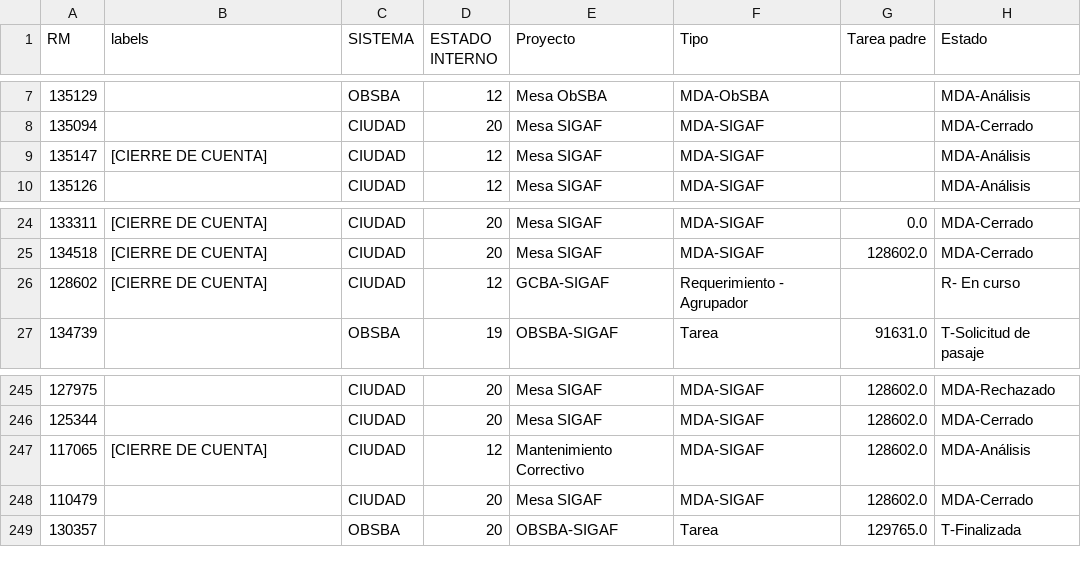
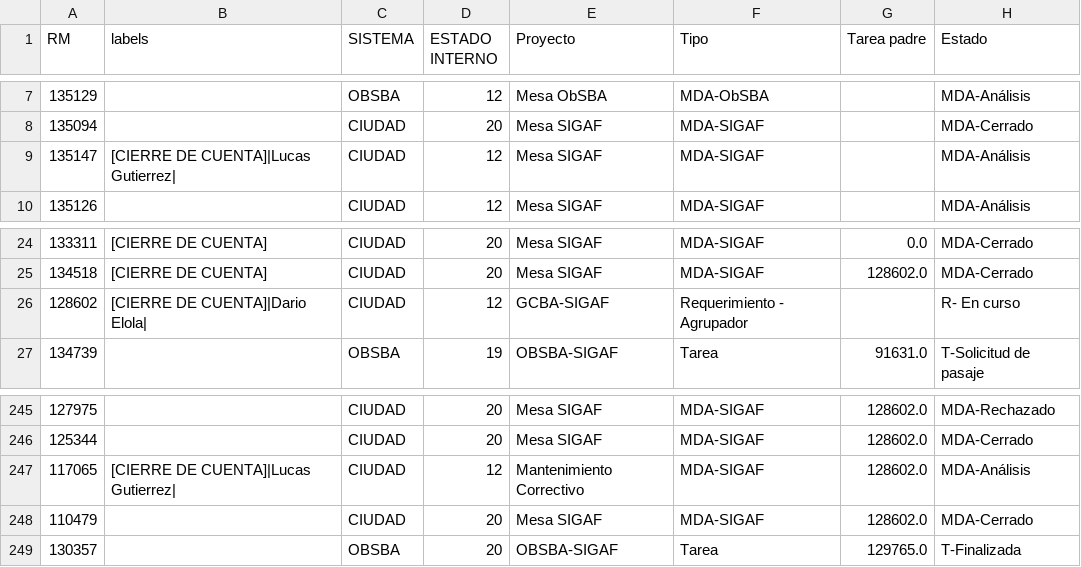
Before and after one commit to darioelola/Archivos, a CSV file: BD_RM.csv, drawn as a sheet; only a part is shown, gaps mark what is left out; the diff names each change by its address in the sheet, - before the commit and + after, or states it on an @@ line.

Commit message:
Update BD_RM.csv

```diff
--- a/BD_RM.csv
+++ b/BD_RM.csv
-B9 (labels): [CIERRE DE CUENTA]
+B9 (labels): [CIERRE DE CUENTA]|Lucas Gutierrez|
-B26 (labels): [CIERRE DE CUENTA]
+B26 (labels): [CIERRE DE CUENTA]|Dario Elola|
-B247 (labels): [CIERRE DE CUENTA]
+B247 (labels): [CIERRE DE CUENTA]|Lucas Gutierrez|
```
